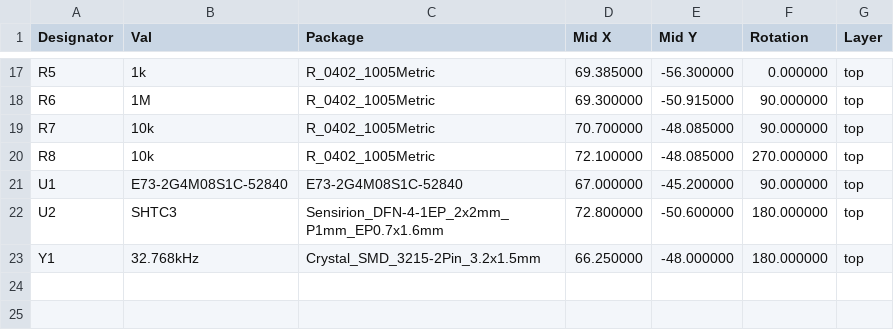
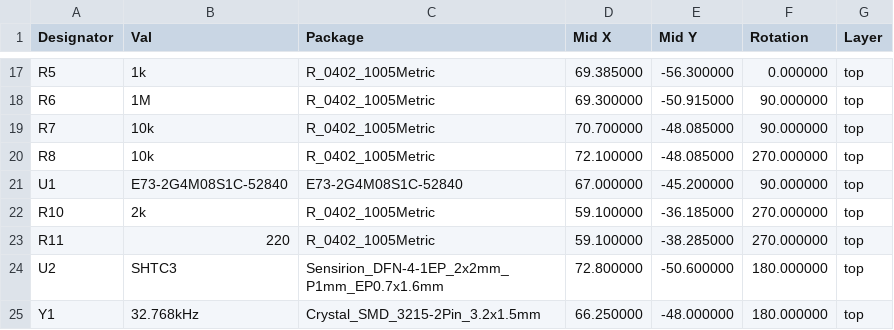
Before and after one commit to rbaron/b-parasite, a CSV file: kicad/parasite-top-pos.csv, drawn as a sheet; only a part is shown, gaps mark what is left out.

```diff
--- a/kicad/parasite-top-pos.csv
+++ b/kicad/parasite-top-pos.csv
@@ -21,2 +21,4 @@ Designator,Val,Package,Mid X,Mid Y,Rotation,Layer
 "U1","E73-2G4M08S1C-52840","E73-2G4M08S1C-52840",67.000000,-45.200000,90.000000,top
+"R10","2k","R_0402_1005Metric",59.100000,-36.185000,270.000000,top
+"R11","220","R_0402_1005Metric",59.100000,-38.285000,270.000000,top
 "U2","SHTC3","Sensirion_DFN-4-1EP_2x2mm_P1mm_EP0.7x1.6mm",72.800000,-50.600000,180.000000,top
```
Also changed, not shown: kicad/parasite.csv, 13 other files.
